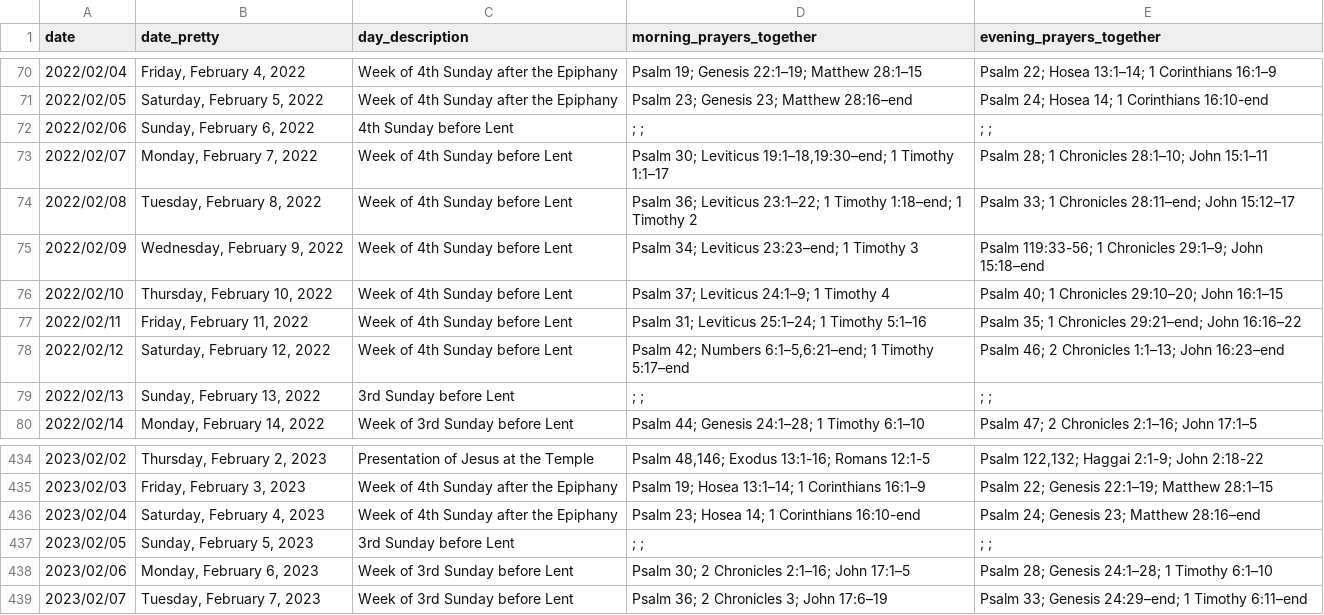
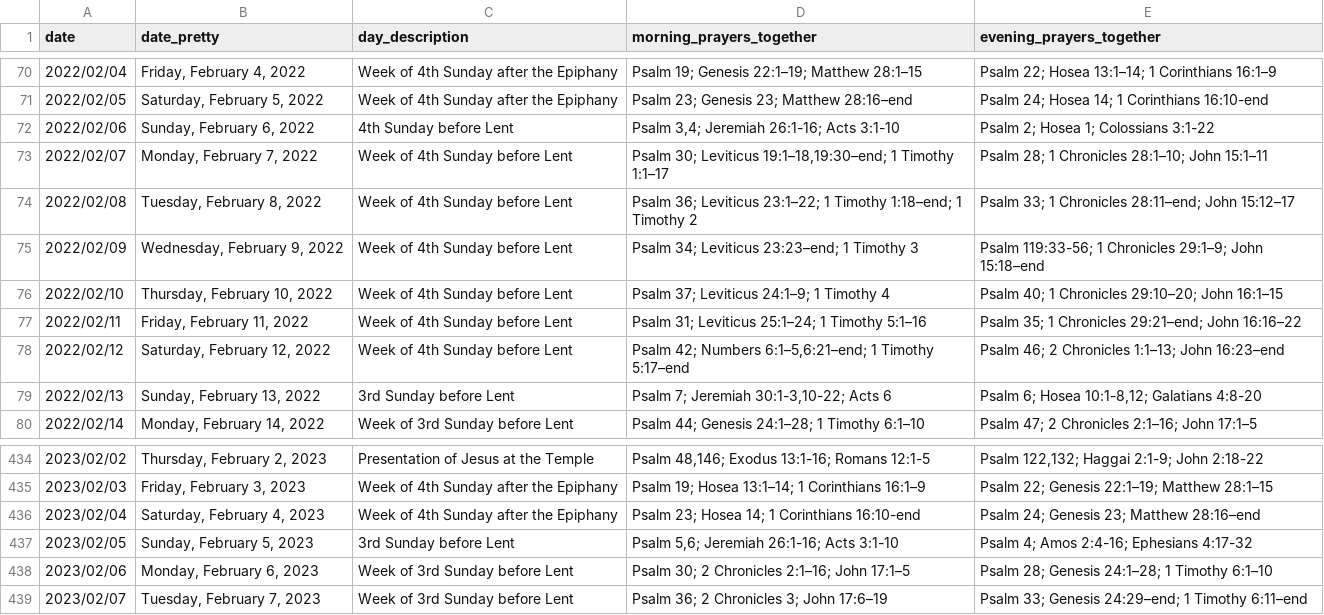
Before and after one commit to isabel-anastasiadis/lectionary, a CSV file: ReadingsBuilder/ReadingsBuilder/Data/Result/PreviousResults.csv, drawn as a sheet; only a part is shown, gaps mark what is left out; the diff names each change by its address in the sheet, - before the commit and + after, or states it on an @@ line.

```diff
--- a/ReadingsBuilder/ReadingsBuilder/Data/Result/PreviousResults.csv
+++ b/ReadingsBuilder/ReadingsBuilder/Data/Result/PreviousResults.csv
-D72 (morning_prayers_together): ; ;
+D72 (morning_prayers_together): Psalm 3,4; Jeremiah 26:1-16; Acts 3:1-10
-E72 (evening_prayers_together): ; ;
+E72 (evening_prayers_together): Psalm 2; Hosea 1; Colossians 3:1-22
-D79 (morning_prayers_together): ; ;
+D79 (morning_prayers_together): Psalm 7; Jeremiah 30:1-3,10-22; Acts 6
-E79 (evening_prayers_together): ; ;
+E79 (evening_prayers_together): Psalm 6; Hosea 10:1-8,12; Galatians 4:8-20
-D437 (morning_prayers_together): ; ;
+D437 (morning_prayers_together): Psalm 5,6; Jeremiah 26:1-16; Acts 3:1-10
-E437 (evening_prayers_together): ; ;
+E437 (evening_prayers_together): Psalm 4; Amos 2:4-16; Ephesians 4:17-32
```
Also changed, not shown: ReadingsBuilder/ReadingsBuilder/Data/Rules/All Rules.csv, 5 other files.
